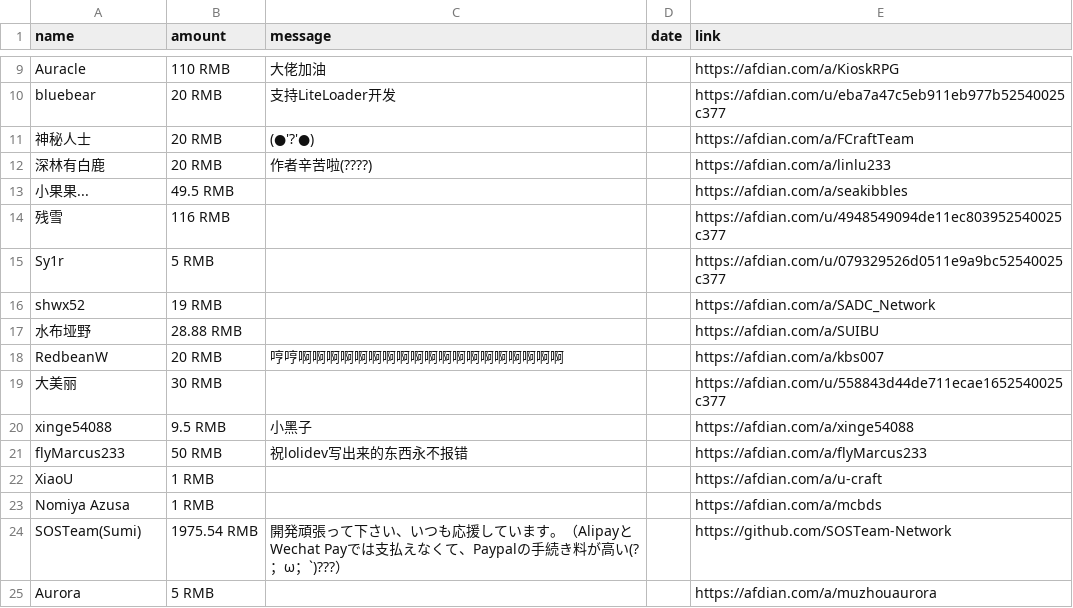
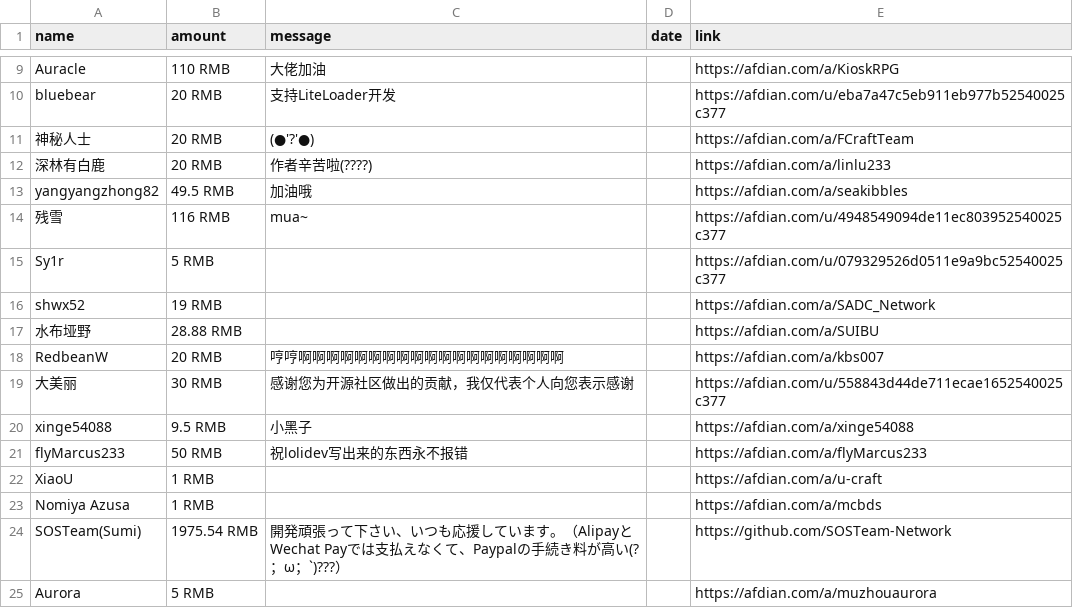
Before and after one commit to LiteLDev/levimc.org, a CSV file: public/donors.csv, drawn as a sheet; only a part is shown, gaps mark what is left out.

Commit message:
chore: update donors.csv

```diff
--- a/public/donors.csv
+++ b/public/donors.csv
@@ -12,4 +12,4 @@ bluebear,20 RMB,支持LiteLoader开发,,https://afdian.com/u/eba7a47c5eb911eb977
 深林有白鹿,20 RMB,作者辛苦啦(????),,https://afdian.com/a/linlu233
-小果果...,49.5 RMB,,,https://afdian.com/a/seakibbles
-残雪,116 RMB,,,https://afdian.com/u/4948549094de11ec803952540025c377
+yangyangzhong82,49.5 RMB,加油哦,,https://afdian.com/a/seakibbles
+残雪,116 RMB,mua~,,https://afdian.com/u/4948549094de11ec803952540025c377
 Sy1r,5 RMB,,,https://afdian.com/u/079329526d0511e9a9bc52540025c377
@@ -18,3 +18,3 @@ shwx52,19 RMB,,,https://afdian.com/a/SADC_Network
 RedbeanW,20 RMB,哼哼啊啊啊啊啊啊啊啊啊啊啊啊啊啊啊啊啊啊啊,,https://afdian.com/a/kbs007
-大美丽,30 RMB,,,https://afdian.com/u/558843d44de711ecae1652540025c377
+大美丽,30 RMB,感谢您为开源社区做出的贡献，我仅代表个人向您表示感谢,,https://afdian.com/u/558843d44de711ecae1652540025c377
 xinge54088,9.5 RMB,小黑子,,https://afdian.com/a/xinge54088
```
